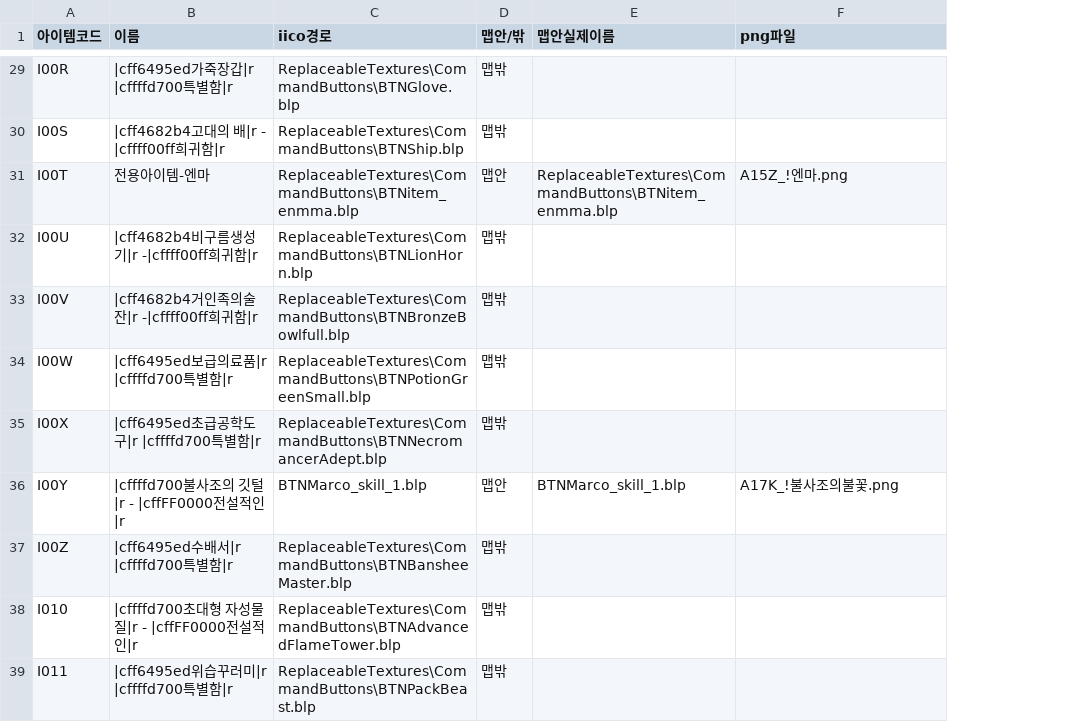
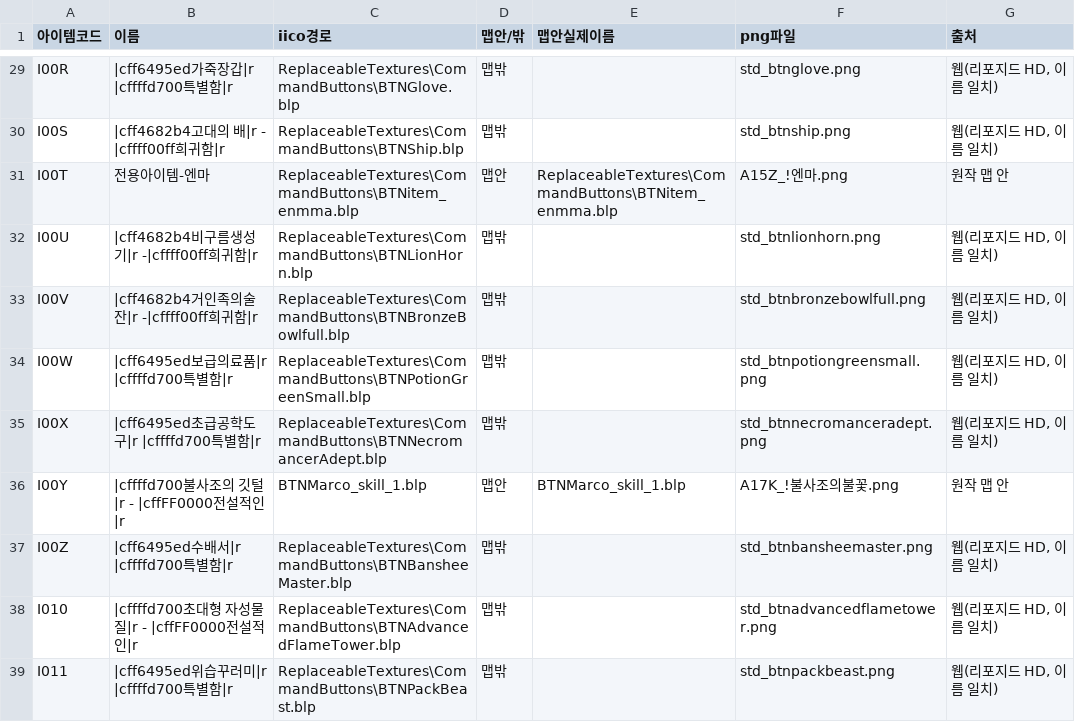
Before and after one commit to aabyess/GuilRandomDefense, a CSV file: Tools/skill_icons/item_icons.csv, drawn as a sheet; only a part is shown, gaps mark what is left out; the diff covers the shown part only; the diff names each change by its address in the sheet, - before the commit and + after, or states it on an @@ line.

```diff
--- a/Tools/skill_icons/item_icons.csv
+++ b/Tools/skill_icons/item_icons.csv
+column G (출처), rows 29-39: 웹(리포지드 HD, 이름 일치) | 웹(리포지드 HD, 이름 일치) | 원작 맵 안 | 웹(리포지드 HD, 이름 일치) | 웹(리포지드 HD, 이름 일치) | 웹(리포지드 HD, 이름 일치) | 웹(리포지드 HD, 이름 일치) | 원작 맵 안 | 웹(리포지드 HD, 이름 일치) | 웹(리포지드 HD, 이름 일치) | 웹(리포지드 HD, 이름 일치)
-F29 (png파일): (empty)
+F29 (png파일): std_btnglove.png
-F30 (png파일): (empty)
+F30 (png파일): std_btnship.png
-F32 (png파일): (empty)
+F32 (png파일): std_btnlionhorn.png
-F33 (png파일): (empty)
+F33 (png파일): std_btnbronzebowlfull.png
-F34 (png파일): (empty)
+F34 (png파일): std_btnpotiongreensmall.png
-F35 (png파일): (empty)
+F35 (png파일): std_btnnecromanceradept.png
-F37 (png파일): (empty)
+F37 (png파일): std_btnbansheemaster.png
-F38 (png파일): (empty)
+F38 (png파일): std_btnadvancedflametower.png
-F39 (png파일): (empty)
+F39 (png파일): std_btnpackbeast.png
```
Also changed, not shown: 25 edited cells elsewhere in this file, 5 other files.
